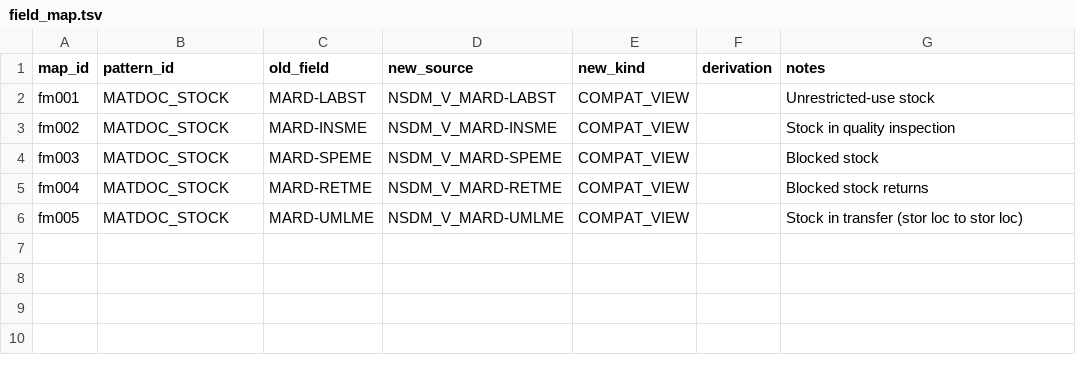
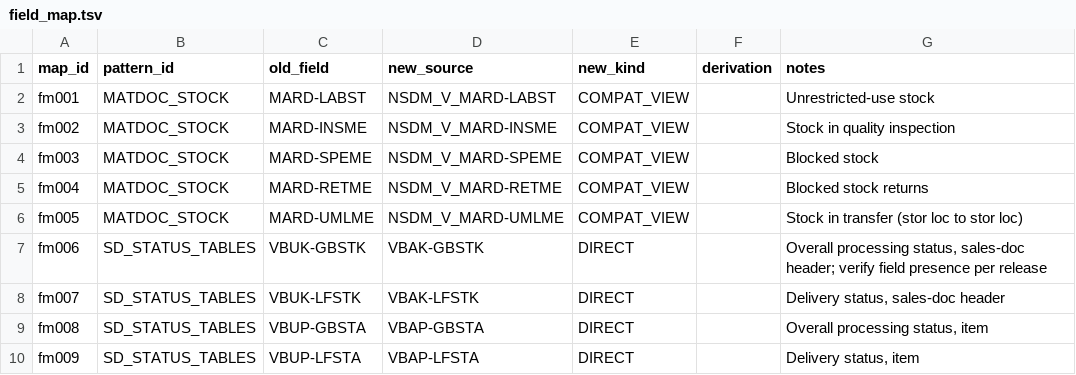
Before and after one commit to sapdev-ai/sap-dev, a TSV file: plugins/sap-migrate/shared/knowledge/field_map.tsv, drawn as a sheet; the diff names each change by its address in the sheet, - before the commit and + after, or states it on an @@ line.

```diff
--- a/plugins/sap-migrate/shared/knowledge/field_map.tsv
+++ b/plugins/sap-migrate/shared/knowledge/field_map.tsv
+row 7: fm006 | SD_STATUS_TABLES | VBUK-GBSTK | VBAK-GBSTK | DIRECT |  | Overall processing status, sales-doc header; verify field presence per release
+row 8: fm007 | SD_STATUS_TABLES | VBUK-LFSTK | VBAK-LFSTK | DIRECT |  | Delivery status, sales-doc header
+row 9: fm008 | SD_STATUS_TABLES | VBUP-GBSTA | VBAP-GBSTA | DIRECT |  | Overall processing status, item
+row 10: fm009 | SD_STATUS_TABLES | VBUP-LFSTA | VBAP-LFSTA | DIRECT |  | Delivery status, item
```
Also changed, not shown: plugins/sap-migrate/shared/knowledge/catalog.tsv, plugins/sap-migrate/shared/knowledge/object_map.tsv, 5 other files.
